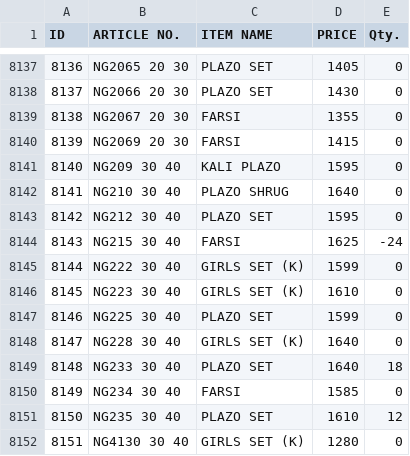
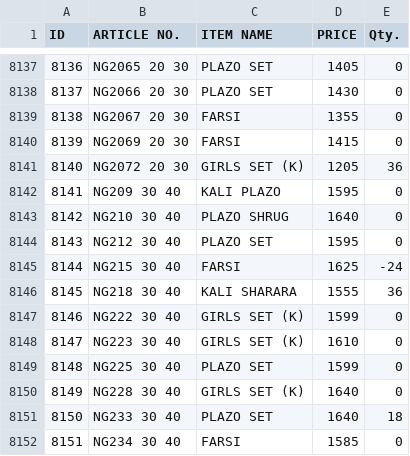
Before and after one commit to sanjeevsh1986/stock-data, a CSV file: data.csv, drawn as a sheet; only a part is shown, gaps mark what is left out; the shorter side is filled out with more unchanged rows; addresses are those after the commit; the diff names each change by its address in the sheet, - before the commit and + after, or states it on an @@ line.

Commit message:
Add files via upload

```diff
--- a/data.csv
+++ b/data.csv
+row 8141: 8140 | NG2072 20 30 | GIRLS SET (K) | 1205 | 36
@@ column A (ID) renumbered from row 8142 down @@
+row 8146: 8145 | NG218 30 40 | KALI SHARARA | 1555 | 36
```
